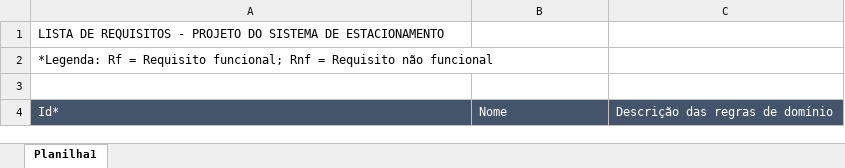
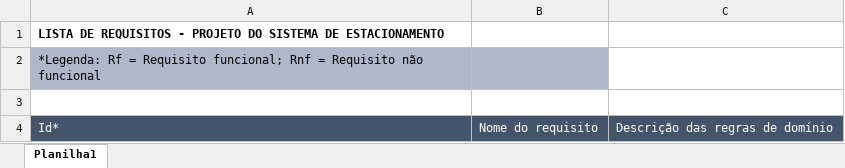
Before and after one commit to RenatoJardimParducci/2SIR-ProjetoSIEstacionamento-2026, an Excel workbook: DocumentacaoEngenharia/2SIR-ListaRequisitosSiEstacionamento.xlsx, sheet Planilha1, drawn as a sheet; values as stored, in another font and other column widths than the file's, no borders; the diff names each change by its address in the sheet, - before the commit and + after, or states it on an @@ line.

Commit message:
Reformatacao da matriz de requsiitos

```diff
--- a/DocumentacaoEngenharia/2SIR-ListaRequisitosSiEstacionamento.xlsx (sheet Planilha1)
+++ b/DocumentacaoEngenharia/2SIR-ListaRequisitosSiEstacionamento.xlsx (sheet Planilha1)
-A1 bold: off
+A1 bold: on
-A2:B2 fill: none
+A2:B2 fill: #ADB9CA
-B4: Nome
+B4: Nome do requisito
```
